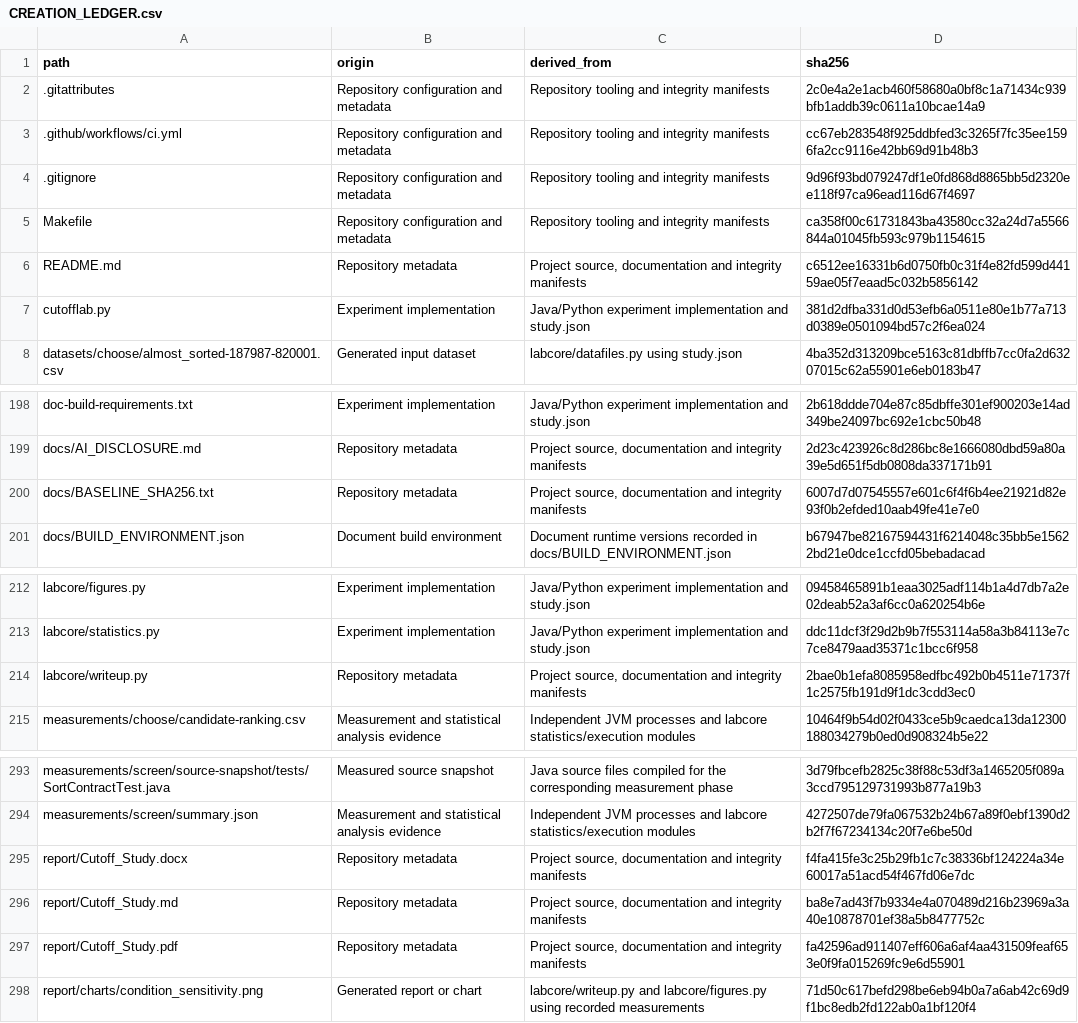
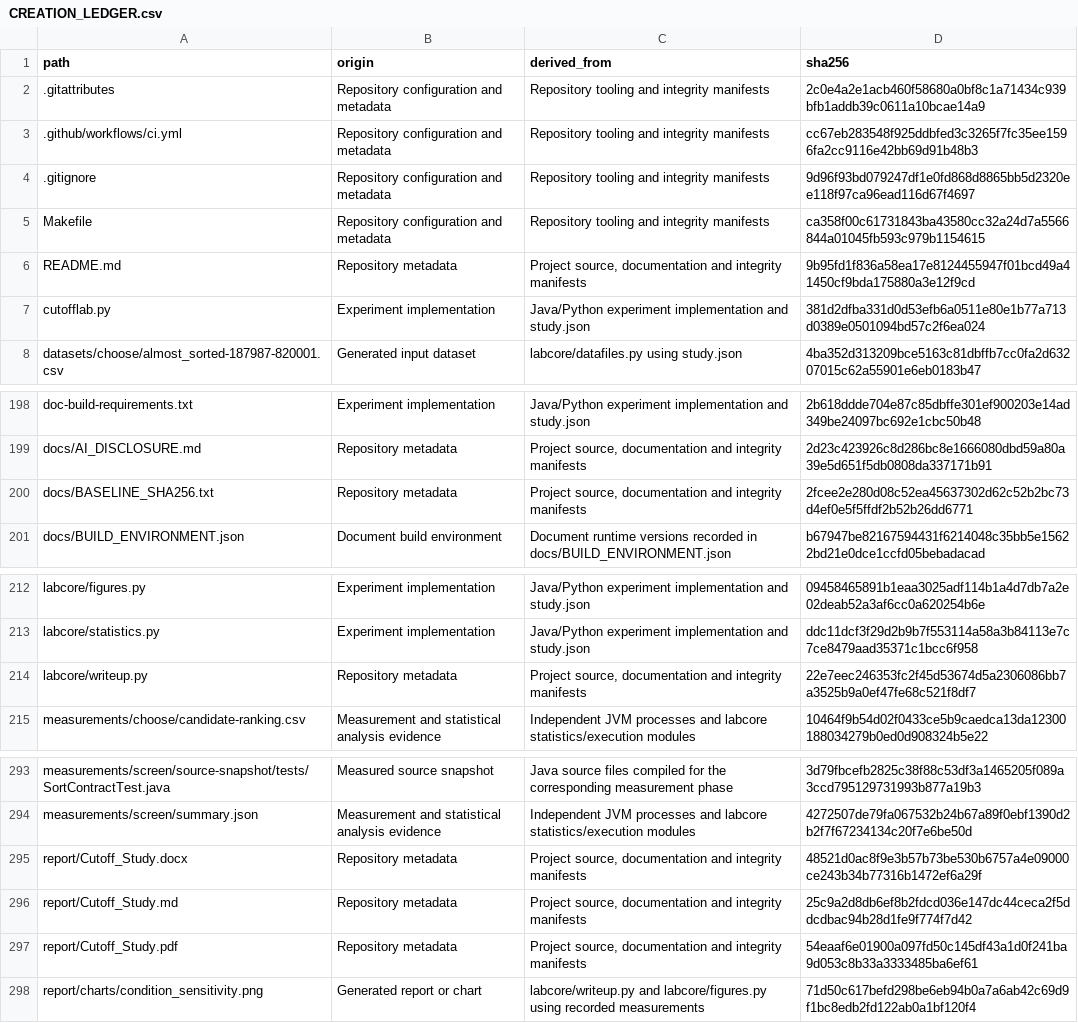
Before and after one commit to deckiuuu/MergeScope, a CSV file: CREATION_LEDGER.csv, drawn as a sheet; only a part is shown, gaps mark what is left out.

```diff
--- a/CREATION_LEDGER.csv
+++ b/CREATION_LEDGER.csv
@@ -5,3 +5,3 @@ path,origin,derived_from,sha256
 Makefile,Repository configuration and metadata,Repository tooling and integrity manifests,ca358f00c61731843ba43580cc32a24d7a5566844a01045fb593c979b1154615
-README.md,Repository metadata,"Project source, documentation and integrity manifests",c6512ee16331b6d0750fb0c31f4e82fd599d44159ae05f7eaad5c032b5856142
+README.md,Repository metadata,"Project source, documentation and integrity manifests",9b95fd1f836a58ea17e8124455947f01bcd49a41450cf9bda175880a3e12f9cd
 cutofflab.py,Experiment implementation,Java/Python experiment implementation and study.json,381d2dfba331d0d53efb6a0511e80e1b77a713d0389e0501094bd57c2f6ea024
@@ -199,3 +199,3 @@ doc-build-requirements.txt,Experiment implementation,Java/Python experiment impl
 docs/AI_DISCLOSURE.md,Repository metadata,"Project source, documentation and integrity manifests",2d23c423926c8d286bc8e1666080dbd59a80a39e5d651f5db0808da337171b91
-docs/BASELINE_SHA256.txt,Repository metadata,"Project source, documentation and integrity manifests",6007d7d07545557e601c6f4f6b4ee21921d82e93f0b2efded10aab49fe41e7e0
+docs/BASELINE_SHA256.txt,Repository metadata,"Project source, documentation and integrity manifests",2fcee2e280d08c52ea45637302d62c52b2bc73d4ef0e5f5ffdf2b52b26dd6771
 docs/BUILD_ENVIRONMENT.json,Document build environment,Document runtime versions recorded in docs/BUILD_ENVIRONMENT.json,b67947be82167594431f6214048c35bb5e15622bd21e0dce1ccfd05bebadacad
@@ -213,3 +213,3 @@ labcore/figures.py,Experiment implementation,Java/Python experiment implementati
 labcore/statistics.py,Experiment implementation,Java/Python experiment implementation and study.json,ddc11dcf3f29d2b9b7f553114a58a3b84113e7c7ce8479aad35371c1bcc6f958
-labcore/writeup.py,Repository metadata,"Project source, documentation and integrity manifests",2bae0b1efa8085958edfbc492b0b4511e71737f1c2575fb191d9f1dc3cdd3ec0
+labcore/writeup.py,Repository metadata,"Project source, documentation and integrity manifests",22e7eec246353fc2f45d53674d5a2306086bb7a3525b9a0ef47fe68c521f8df7
 measurements/choose/candidate-ranking.csv,Measurement and statistical analysis evidence,Independent JVM processes and labcore statistics/execution modules,10464f9b54d02f0433ce5b9caedca13da12300188034279b0ed0d908324b5e22
@@ -294,5 +294,5 @@ measurements/screen/source-snapshot/tests/SortContractTest.java,Measured source
 measurements/screen/summary.json,Measurement and statistical analysis evidence,Independent JVM processes and labcore statistics/execution modules,4272507de79fa067532b24b67a89f0ebf1390d2b2f7f67234134c20f7e6be50d
-report/Cutoff_Study.docx,Repository metadata,"Project source, documentation and integrity manifests",f4fa415fe3c25b29fb1c7c38336bf124224a34e60017a51acd54f467fd06e7dc
-report/Cutoff_Study.md,Repository metadata,"Project source, documentation and integrity manifests",ba8e7ad43f7b9334e4a070489d216b23969a3a40e10878701ef38a5b8477752c
-report/Cutoff_Study.pdf,Repository metadata,"Project source, documentation and integrity manifests",fa42596ad911407eff606a6af4aa431509feaf653e0f9fa015269fc9e6d55901
+report/Cutoff_Study.docx,Repository metadata,"Project source, documentation and integrity manifests",48521d0ac8f9e3b57b73be530b6757a4e09000ce243b34b77316b1472ef6a29f
+report/Cutoff_Study.md,Repository metadata,"Project source, documentation and integrity manifests",25c9a2d8db6ef8b2fdcd036e147dc44ceca2f5ddcdbac94b28d1fe9f774f7d42
+report/Cutoff_Study.pdf,Repository metadata,"Project source, documentation and integrity manifests",54eaaf6e01900a097fd50c145df43a1d0f241ba9d053c8b33a3333485ba6ef61
 report/charts/condition_sensitivity.png,Generated report or chart,labcore/writeup.py and labcore/figures.py using recorded measurements,71d50c617befd298be6eb94b0a7a6ab42c69d9f1bc8edb2fd122ab0a1bf120f4
```
Also changed, not shown: 7 other files.
